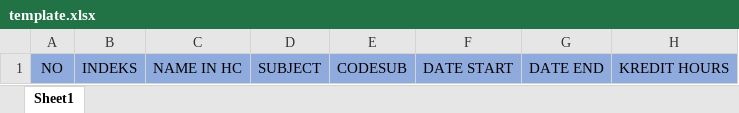
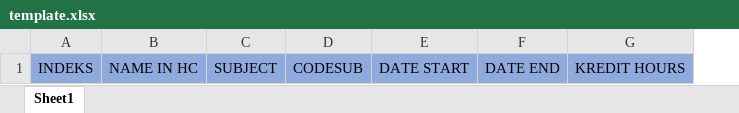
Before and after one commit to zarttt1/ggpproject, an Excel workbook: uploads/template.xlsx, sheet Sheet1, drawn as a sheet; only a part is shown; values as stored, in another font and other column widths than the file's, no borders; the diff names each change by its address in the sheet, - before the commit and + after, or states it on an @@ line.

Commit message:
seminar

```diff
--- a/uploads/template.xlsx (sheet Sheet1)
+++ b/uploads/template.xlsx (sheet Sheet1)
-column A, row 1: NO
```
